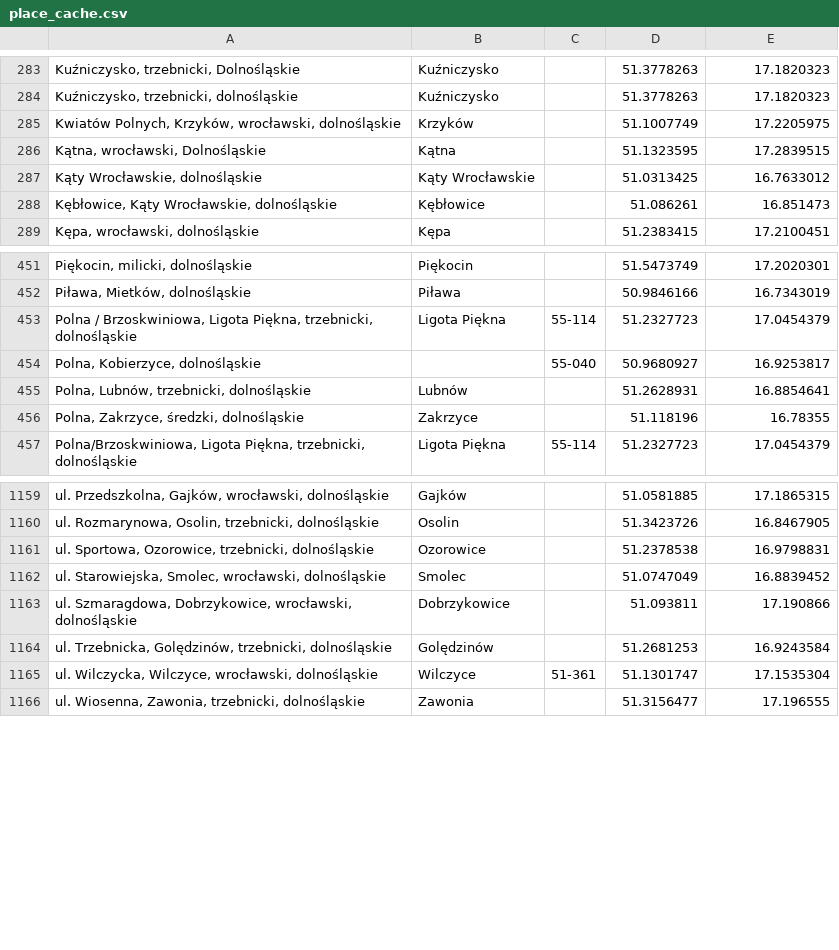
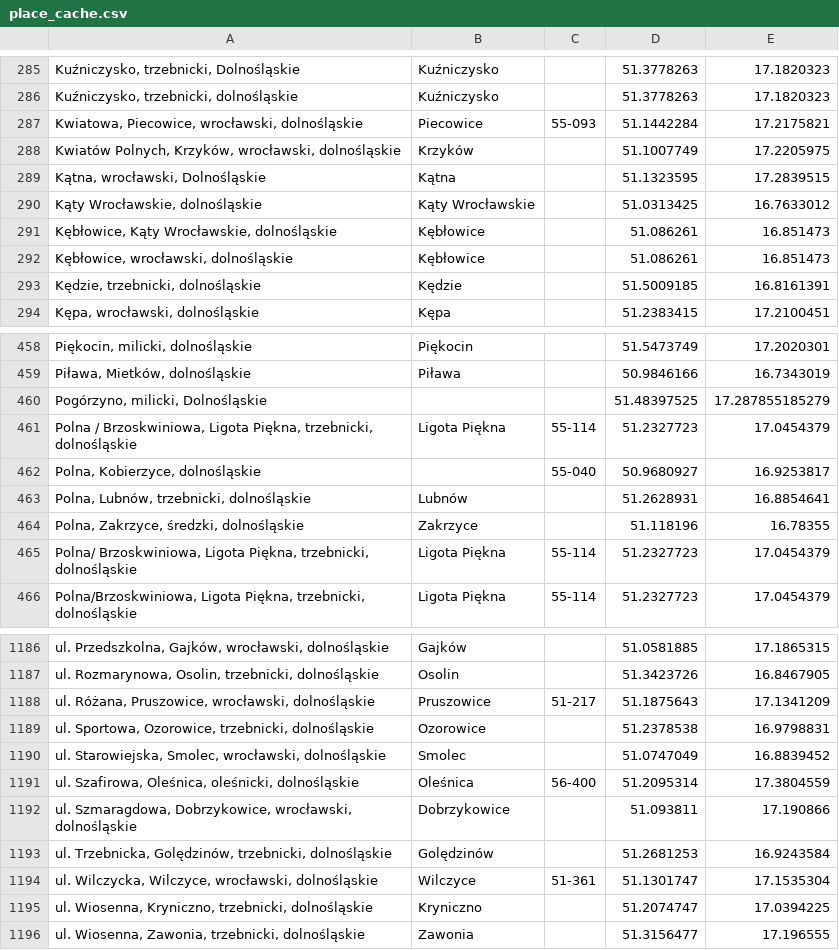
Before and after one commit to emkor/estate-analysis, a CSV file: data/place_cache.csv, drawn as a sheet; only a part is shown, gaps mark what is left out; the diff covers the shown part only; the diff names each change by its address in the sheet, - before the commit and + after, or states it on an @@ line.

Commit message:
update place cache with new data

```diff
--- a/data/place_cache.csv
+++ b/data/place_cache.csv
+row 287: Kwiatowa, Piecowice, wrocławski, dolnośląskie | Piecowice | 55-093 | 51.1442284 | 17.2175821
+row 292: Kębłowice, wrocławski, dolnośląskie | Kębłowice |  | 51.086261 | 16.851473
+row 293: Kędzie, trzebnicki, dolnośląskie | Kędzie |  | 51.5009185 | 16.8161391
+row 460: Pogórzyno, milicki, Dolnośląskie |  |  | 51.48397525 | 17.287855185279
+row 465: Polna/ Brzoskwiniowa, Ligota Piękna, trzebnicki, dolnośląskie | Ligota Piękna | 55-114 | 51.2327723 | 17.0454379
+row 1188: ul. Różana, Pruszowice, wrocławski, dolnośląskie | Pruszowice | 51-217 | 51.1875643 | 17.1341209
+row 1191: ul. Szafirowa, Oleśnica, oleśnicki, dolnośląskie | Oleśnica | 56-400 | 51.2095314 | 17.3804559
+row 1195: ul. Wiosenna, Kryniczno, trzebnicki, dolnośląskie | Kryniczno |  | 51.2074747 | 17.0394225
```
Also changed, not shown: 23 added rows elsewhere in this file.
